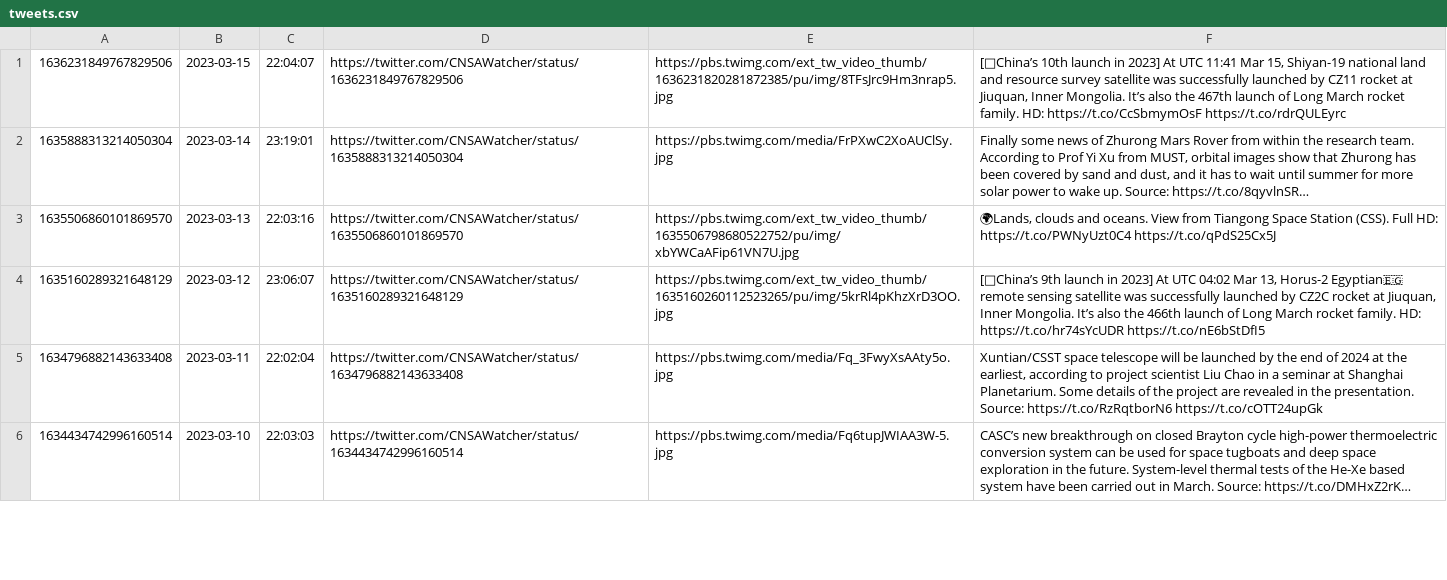
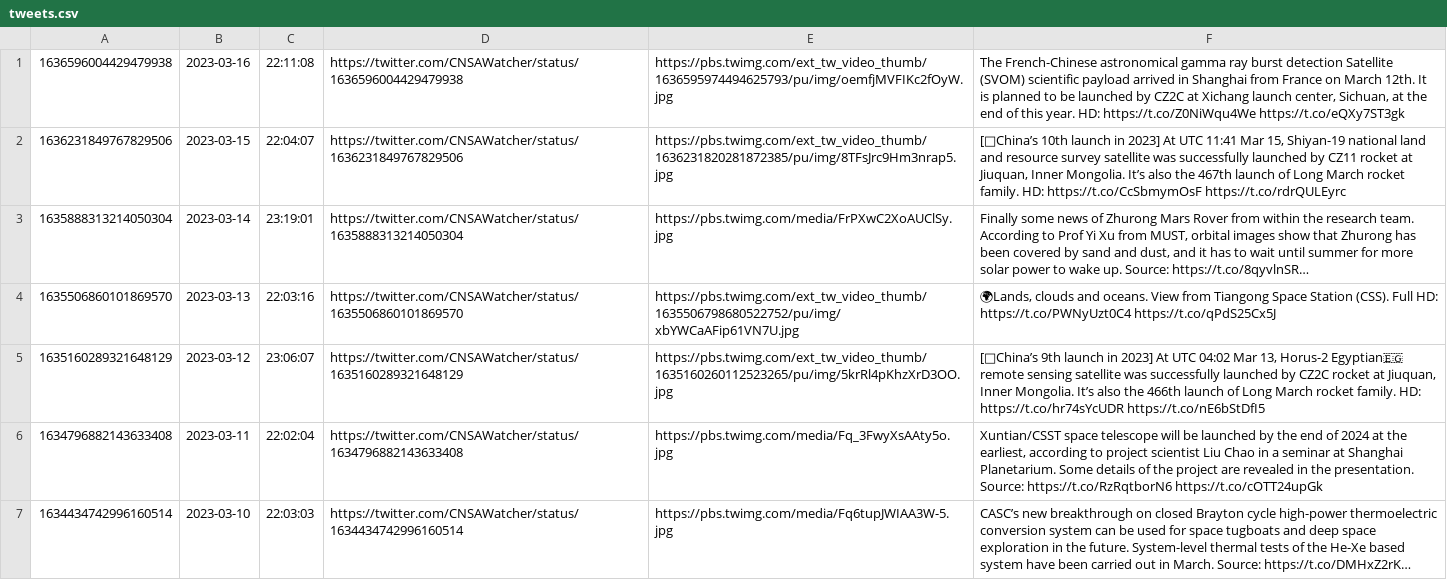
Before and after one commit to CNSAWatcher/cnsawatcher.github.io, a CSV file: scripts/twint/tweets.csv, drawn as a sheet; only a part is shown; long unchanged cells end in ….

```diff
--- a/scripts/twint/tweets.csv
+++ b/scripts/twint/tweets.csv
@@ -1 +1,2 @@
+1636596004429479938	2023-03-16	22:11:08	https://twitter.com/CNSAWatcher/status/1636596004429479938	https://pbs.twimg.com/ext_tw_video_thumb/1636595974494625793/pu/img/oemfjMVFIKc2fOyW.jpg	The French-Chinese astronomical gamma ray burst detection Satellite (SVOM) scientific payload arrived in Shanghai from France on March 12th. It is planned to be launched by CZ2C at Xichang launch center, Sichuan, at the end of this year. HD:  https://t.co/Z0NiWqu4We  https://t.co/eQXy7ST3gk
 1636231849767829506	2023-03-15	22:04:07	https://twitter.com/CNSAWatcher/status/1636231849767829506	https://pbs.twimg.com/ext_tw_video_thumb/1636231820281872385/pu/img/8TFsJrc9Hm3nrap5.jpg	[🔴China’s 10th launch in 2023] At UTC 11:41 Mar 15, Shiyan-19 national land and resource survey satellite was successfully launched by CZ11 rocket at Jiuquan, Inner Mongolia. It’s also the 467th launch of Long March rocket family. HD:  https://t.co/CcSbmymOsF  https://t.co/rdrQULEyrc
```
Also changed, not shown: scripts/twint/tweetsTmp.csv, 2 other files.
